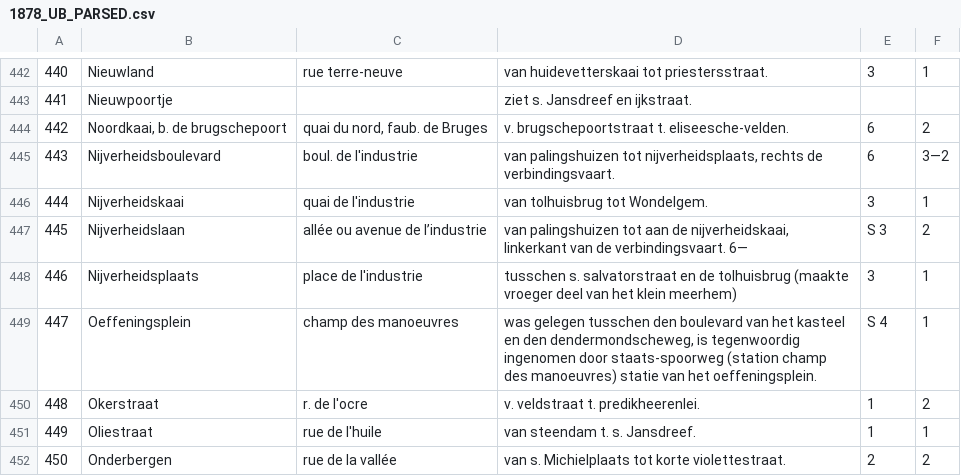
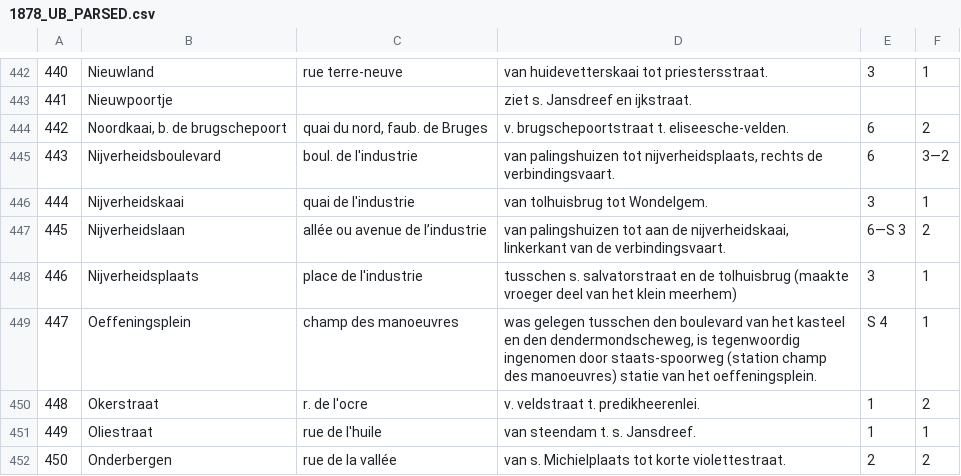
Before and after one commit to VincentDucatteeuw/Ghent-Gazetteer, a CSV file: data/derived/place observations/Wegwijzers der Stad Gent/Street indexes/1878_UB_PARSED.csv, drawn as a sheet; only a part is shown, gaps mark what is left out; the diff covers the shown part only; the diff names each change by its address in the sheet, - before the commit and + after, or states it on an @@ line.

```diff
--- a/data/derived/place observations/Wegwijzers der Stad Gent/Street indexes/1878_UB_PARSED.csv
+++ b/data/derived/place observations/Wegwijzers der Stad Gent/Street indexes/1878_UB_PARSED.csv
-D447: …de verbindingsvaart. 6—
+D447: …de verbindingsvaart.
-E447: S 3
+E447: 6—S 3
```
Also changed, not shown: 7 added rows, 2 removed rows, 16 edited cells and row numbers in column A elsewhere in this file, 1 other file.
